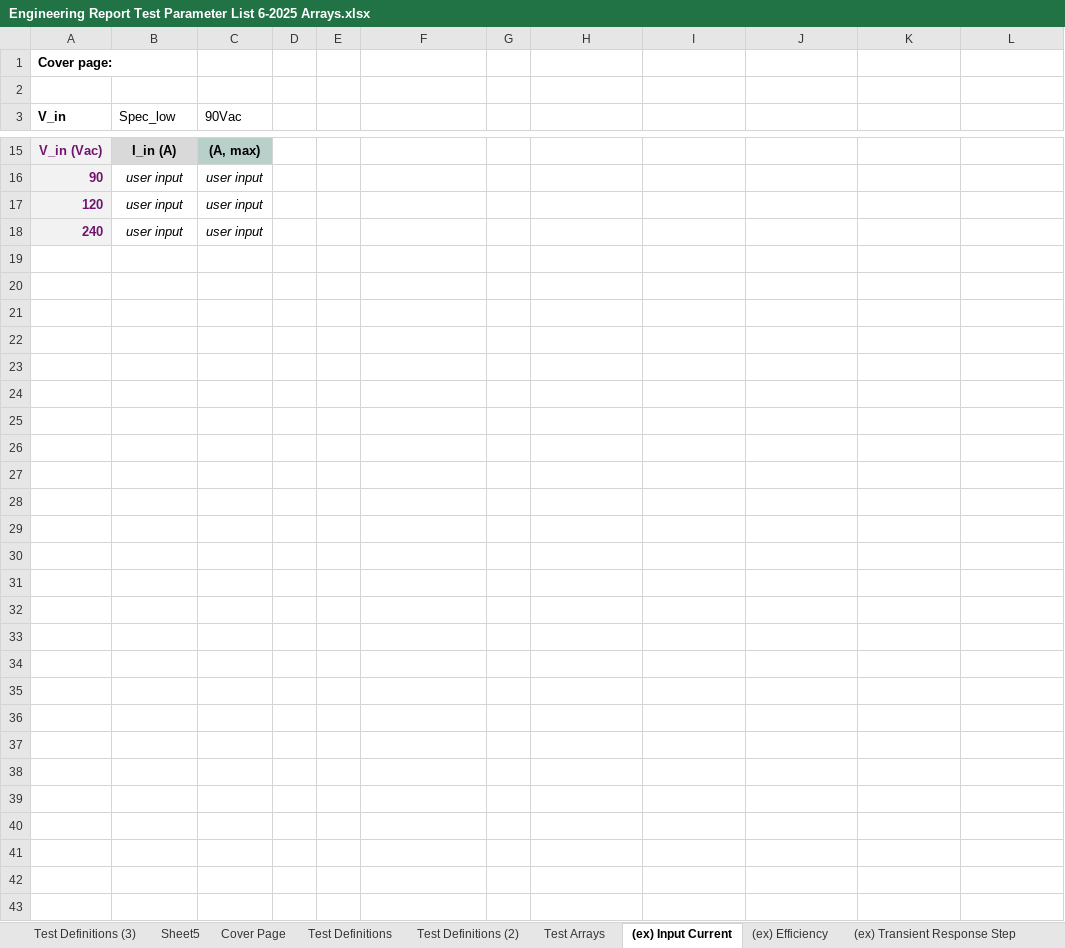
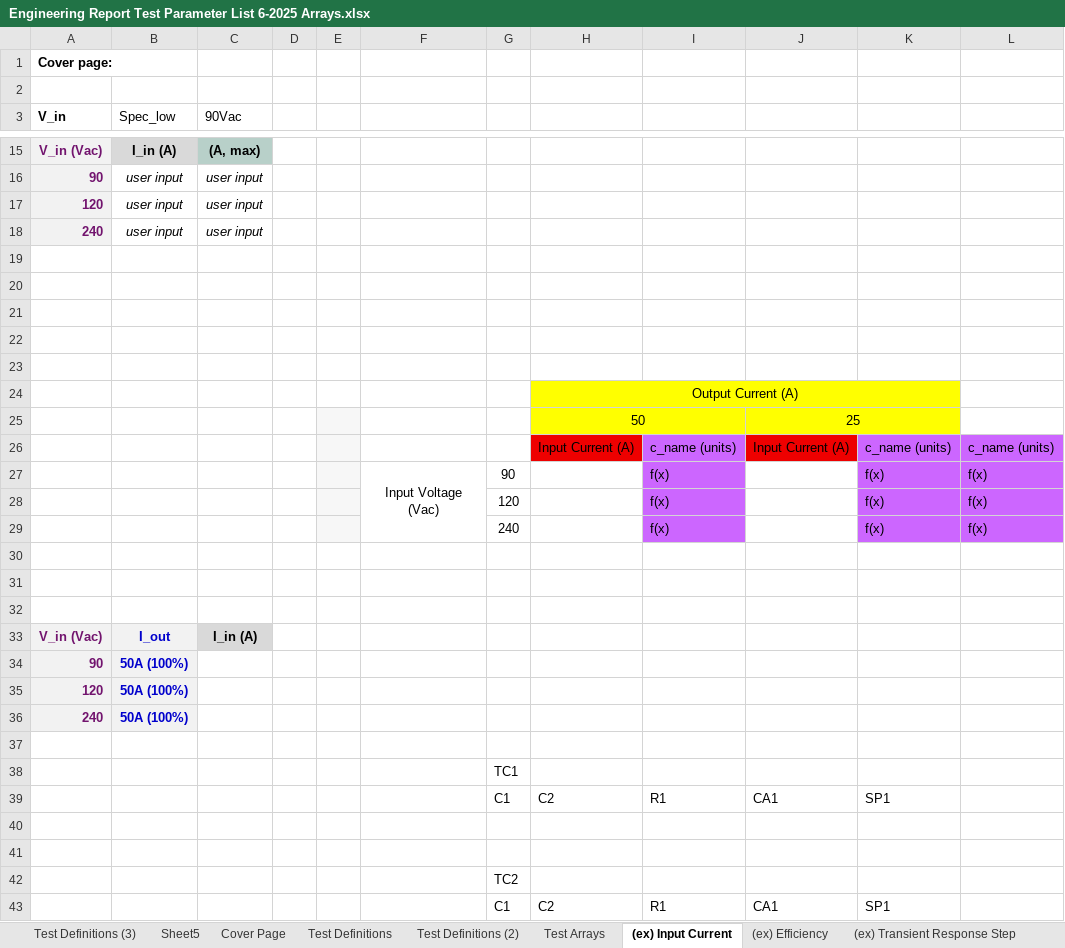
Before and after one commit to Vision314/Test-Report-Generator, an Excel workbook: third_times_a_charm/excel_to_empty_report/Engineering Report Test Parameter List 6-2025 Arrays.xlsx, sheet (ex) Input Current, drawn as a sheet; only a part is shown, gaps mark what is left out; values as stored, in another font and other column widths than the file's, no borders; the diff names each change by its address in the sheet, - before the commit and + after, or states it on an @@ line.

```diff
--- a/third_times_a_charm/excel_to_empty_report/Engineering Report Test Parameter List 6-2025 Arrays.xlsx (sheet (ex) Input Current)
+++ b/third_times_a_charm/excel_to_empty_report/Engineering Report Test Parameter List 6-2025 Arrays.xlsx (sheet (ex) Input Current)
+row 19: (empty)
+row 20: (empty)
+row 21: (empty)
+row 22: (empty)
+row 23: (empty)
+row 24:  |  |  |  |  |  |  | Output Current (A)
+row 25:  |  |  |  |  |  |  | 50 |  | 25
+row 26:  |  |  |  |  |  |  | Input Current (A) | c_name (units) | Input Current (A) | c_name (units) | c_name (units)
+row 27:  |  |  |  |  | Input Voltage (Vac) | 90 |  | f(x) |  | f(x) | f(x)
+row 28:  |  |  |  |  |  | 120 |  | f(x) |  | f(x) | f(x)
+row 29:  |  |  |  |  |  | 240 |  | f(x) |  | f(x) | f(x)
+row 30: (empty)
+row 31: (empty)
+row 32: (empty)
+row 33: V_in (Vac) | I_out | I_in (A)
+row 34: 90 | 50A (100%)
+row 35: 120 | 50A (100%)
+row 36: 240 | 50A (100%)
+row 37: (empty)
+row 38:  |  |  |  |  |  | TC1
+row 39:  |  |  |  |  |  | C1 | C2 | R1 | CA1 | SP1
+row 40: (empty)
+row 41: (empty)
+row 42:  |  |  |  |  |  | TC2
+row 43:  |  |  |  |  |  | C1 | C2 | R1 | CA1 | SP1
```
Also changed, not shown: sheet (ex) Transient Response Step, sheet Sheet5, sheet (ex) Efficiency, sheet (ex) Conducted Emissions, sheet (ex) Output Touch Current, 8 other files.
